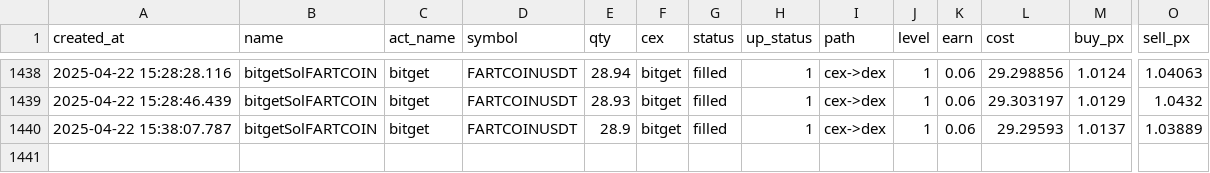
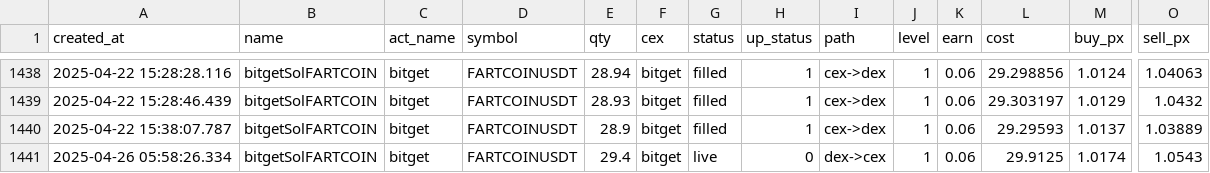
Before and after one commit to txnj/data, a CSV file: bitget_0.csv, drawn as a sheet; only a part is shown, gaps mark what is left out; rows hold the shown columns only; the diff names each change by its address in the sheet, - before the commit and + after, or states it on an @@ line.

Commit message:
auto-sync

```diff
--- a/bitget_0.csv
+++ b/bitget_0.csv
+row 1441: 2025-04-26 05:58:26.334 | bitgetSolFARTCOIN | bitget | FARTCOINUSDT | 29.4 | bitget | live | 0 | dex->cex | 1 | 0.06 | 29.9125 | 1.0174 | 1.0543
```
